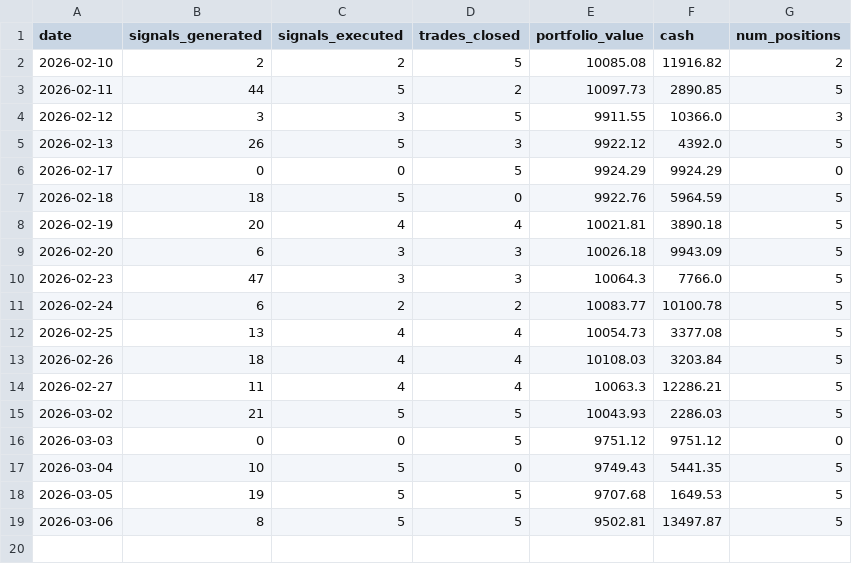
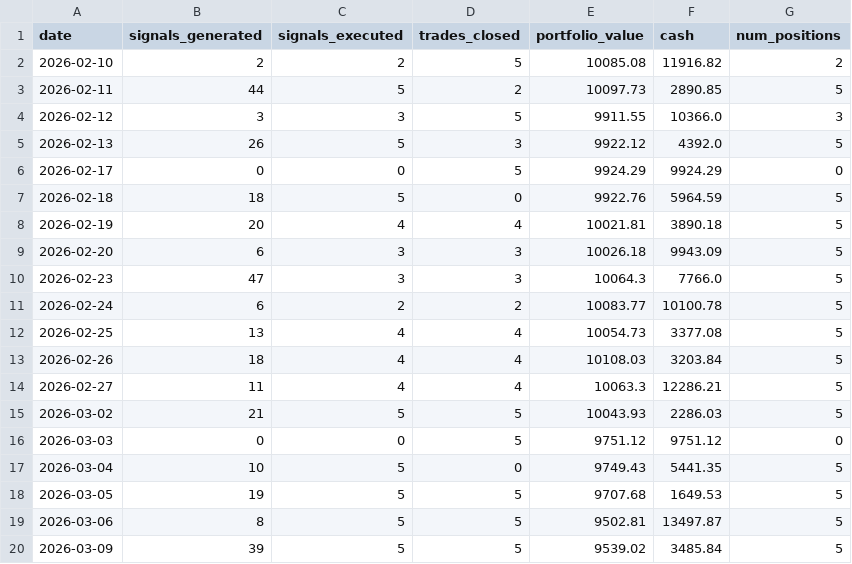
Before and after one commit to birdsley/topological_trader_dashboard, a CSV file: data/daily_summary.csv, drawn as a sheet; the diff names each change by its address in the sheet, - before the commit and + after, or states it on an @@ line.

```diff
--- a/data/daily_summary.csv
+++ b/data/daily_summary.csv
+row 20: 2026-03-09 | 39 | 5 | 5 | 9539.02 | 3485.84 | 5
```
Also changed, not shown: data/equity_curve.csv, data/regime_history.csv, 6 other files.
